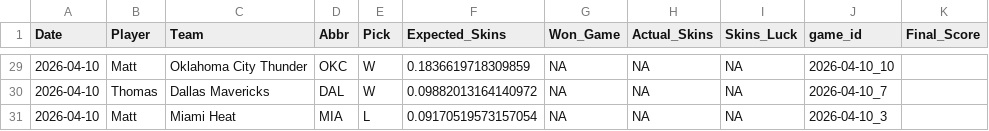
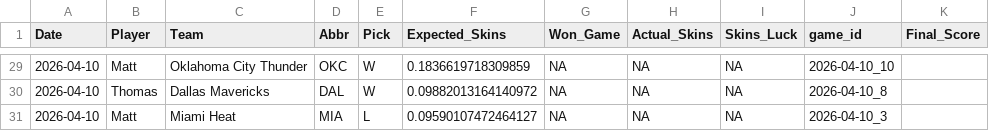
Before and after one commit to ejperez2/Daily-Skins-Matchups, a CSV file: skins_history/2026-04-10.csv, drawn as a sheet; only a part is shown, gaps mark what is left out; the diff covers the shown part only.

```diff
--- a/skins_history/2026-04-10.csv
+++ b/skins_history/2026-04-10.csv
@@ -29,3 +29,3 @@ Date,Player,Team,Abbr,Pick,Expected_Skins,Won_Game,Actual_Skins,Skins_Luck,game_
 2026-04-10,Matt,Oklahoma City Thunder,OKC,W,0.1836619718309859,NA,NA,NA,2026-04-10_10,
-2026-04-10,Thomas,Dallas Mavericks,DAL,W,0.09882013164140972,NA,NA,NA,2026-04-10_7,
-2026-04-10,Matt,Miami Heat,MIA,L,0.09170519573157054,NA,NA,NA,2026-04-10_3,
+2026-04-10,Thomas,Dallas Mavericks,DAL,W,0.09882013164140972,NA,NA,NA,2026-04-10_8,
+2026-04-10,Matt,Miami Heat,MIA,L,0.09590107472464127,NA,NA,NA,2026-04-10_3,
```
Also changed, not shown: 1 added row, 1 removed row and 30 edited cells elsewhere in this file.
